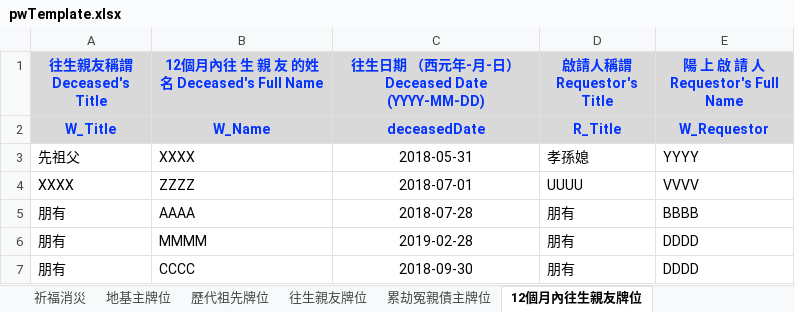
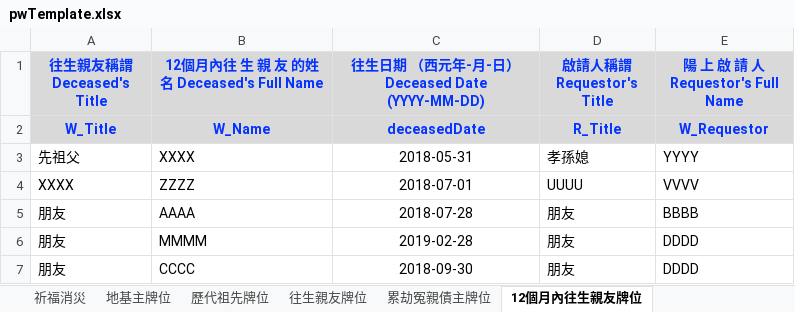
Before and after one commit to Bert-Tan/PLC-PaiWei, an Excel workbook: PaiWei/Templates/pwTemplate.xlsx, sheet 12個月內往生親友牌位, drawn as a sheet; values as stored, in another font and other column widths than the file's, no borders; charts and pictures not drawn; the diff names each change by its address in the sheet, - before the commit and + after, or states it on an @@ line.

Commit message:
Feature:	User Guide in Chinese Files: 	PaiWei.js 	Templates/pwTemplate.xlsx 	UG.php 	img/allImgXLS.png 	img/editDaPaiWei.png 	img/inputXLS.png 	img/newDaPaiWei.png 	img/pwMain.png 	img/saveActive.png 	img/saveAsCSV.png 	img/saveAsSel.png 	img/saveChgDaPaiWei.png 	img/upldBox.png 	img/upldFile.png 	img/upldPaiWei.png 	index.php 	upldPaiWeiForm.php

```diff
--- a/PaiWei/Templates/pwTemplate.xlsx (sheet 12個月內往生親友牌位)
+++ b/PaiWei/Templates/pwTemplate.xlsx (sheet 12個月內往生親友牌位)
-A5:A7 (往生親友稱謂 Deceased's Title): 朋有
+A5:A7 (往生親友稱謂 Deceased's Title): 朋友
-D5:D7 (啟請人稱謂 Requestor's Title): 朋有
+D5:D7 (啟請人稱謂 Requestor's Title): 朋友
```
Also changed, not shown: sheet 祈福消災, sheet 往生親友牌位, charts or pictures, 16 other files.
